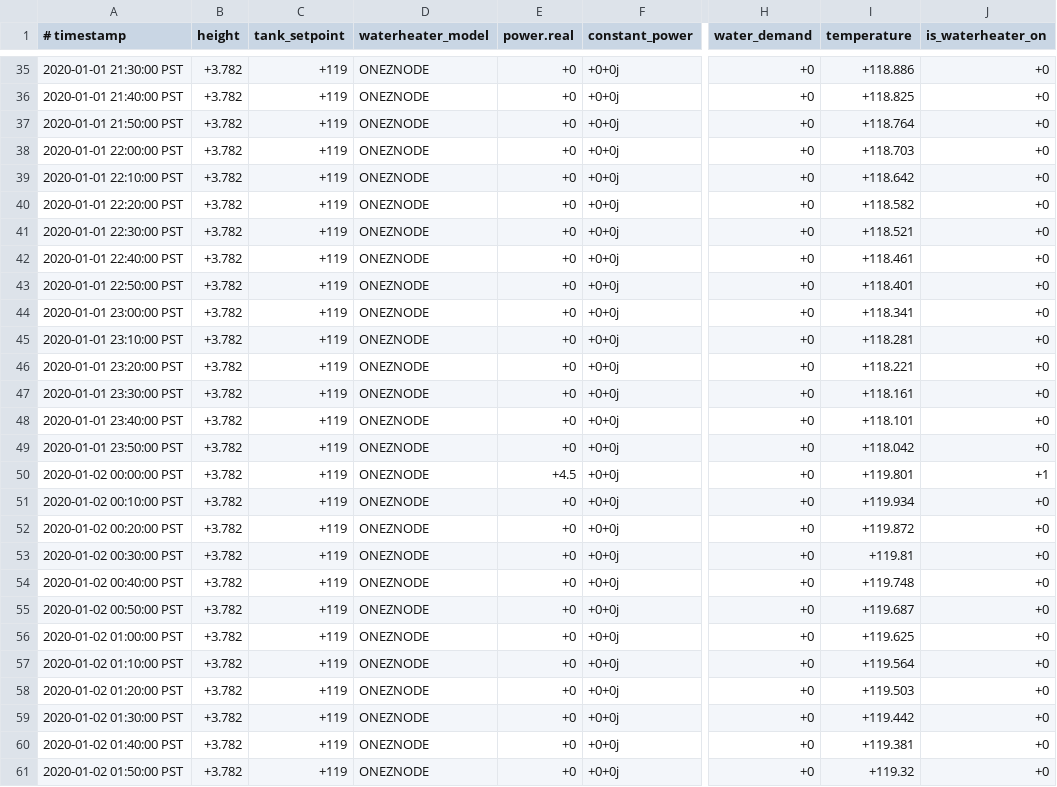
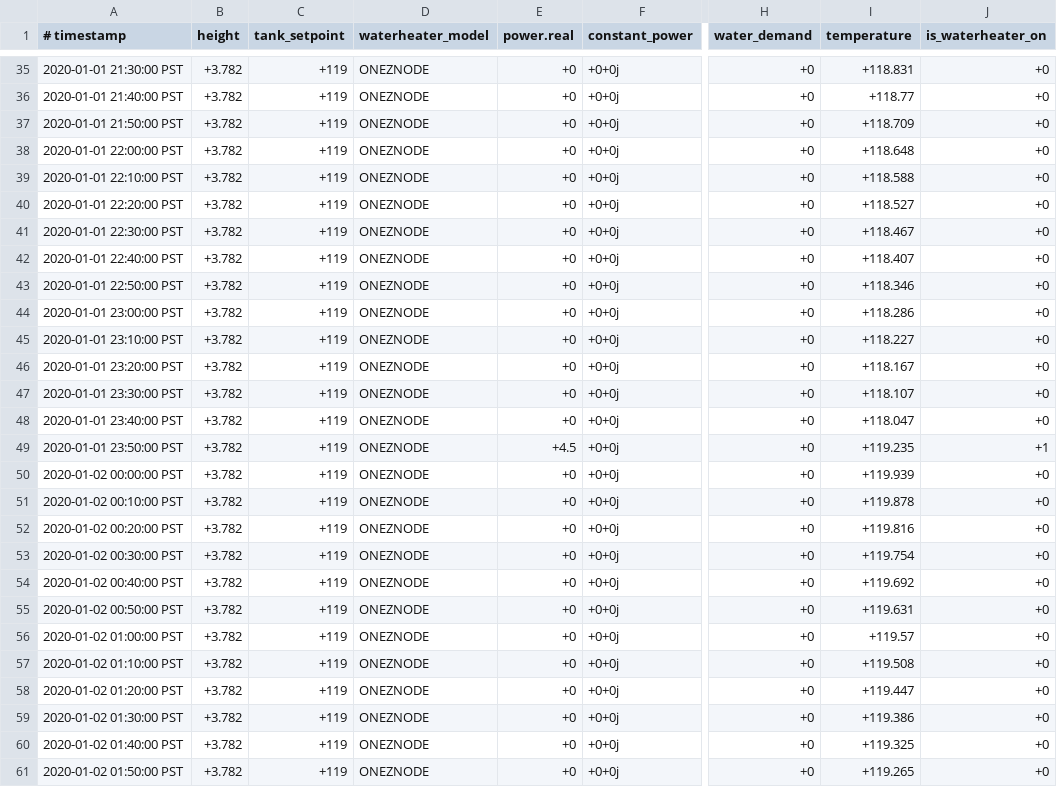
Before and after one commit to psu-powerlab/GridLab-D, a CSV file: NeoChargeProject/WH_4_Node_Feeder/Controlled_WH/wh_1.csv, drawn as a sheet; only a part is shown, gaps mark what is left out; the diff covers the shown part only; the diff names each change by its address in the sheet, - before the commit and + after, or states it on an @@ line.

```diff
--- a/NeoChargeProject/WH_4_Node_Feeder/Controlled_WH/wh_1.csv
+++ b/NeoChargeProject/WH_4_Node_Feeder/Controlled_WH/wh_1.csv
-I35 (temperature): +118.886
+I35 (temperature): +118.831
-I36 (temperature): +118.825
+I36 (temperature): +118.77
-I37 (temperature): +118.764
+I37 (temperature): +118.709
-I38 (temperature): +118.703
+I38 (temperature): +118.648
-I39 (temperature): +118.642
+I39 (temperature): +118.588
-I40 (temperature): +118.582
+I40 (temperature): +118.527
-I41 (temperature): +118.521
+I41 (temperature): +118.467
-I42 (temperature): +118.461
+I42 (temperature): +118.407
-I43 (temperature): +118.401
+I43 (temperature): +118.346
-I44 (temperature): +118.341
+I44 (temperature): +118.286
-I45 (temperature): +118.281
+I45 (temperature): +118.227
-I46 (temperature): +118.221
+I46 (temperature): +118.167
-I47 (temperature): +118.161
+I47 (temperature): +118.107
-I48 (temperature): +118.101
+I48 (temperature): +118.047
-E49 (power.real): +0
+E49 (power.real): +4.5
-I49 (temperature): +118.042
+I49 (temperature): +119.235
-J49 (is_waterheater_on): +0
+J49 (is_waterheater_on): +1
-E50 (power.real): +4.5
+E50 (power.real): +0
-I50 (temperature): +119.801
+I50 (temperature): +119.939
-J50 (is_waterheater_on): +1
+J50 (is_waterheater_on): +0
-I51 (temperature): +119.934
+I51 (temperature): +119.878
-I52 (temperature): +119.872
+I52 (temperature): +119.816
-I53 (temperature): +119.81
+I53 (temperature): +119.754
-I54 (temperature): +119.748
+I54 (temperature): +119.692
-I55 (temperature): +119.687
+I55 (temperature): +119.631
-I56 (temperature): +119.625
+I56 (temperature): +119.57
-I57 (temperature): +119.564
+I57 (temperature): +119.508
-I58 (temperature): +119.503
+I58 (temperature): +119.447
-I59 (temperature): +119.442
+I59 (temperature): +119.386
-I60 (temperature): +119.381
+I60 (temperature): +119.325
-I61 (temperature): +119.32
+I61 (temperature): +119.265
```
Also changed, not shown: 133 edited cells elsewhere in this file.
